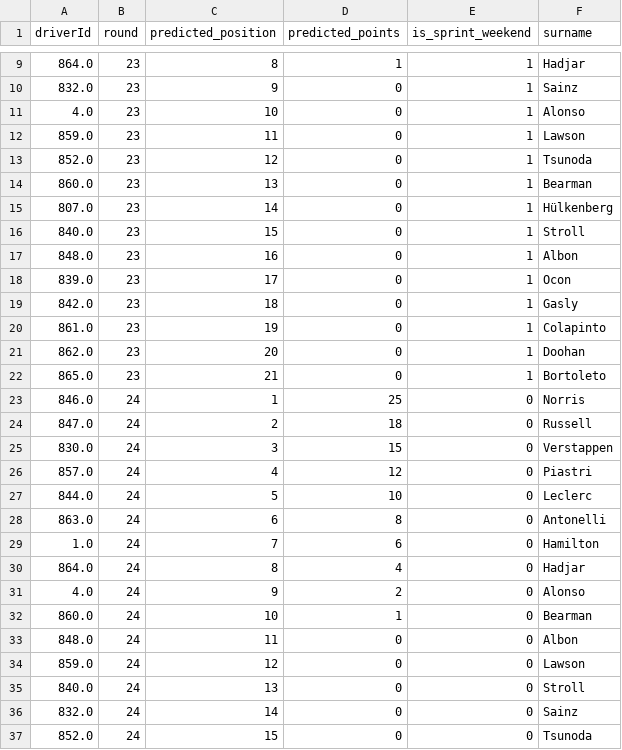
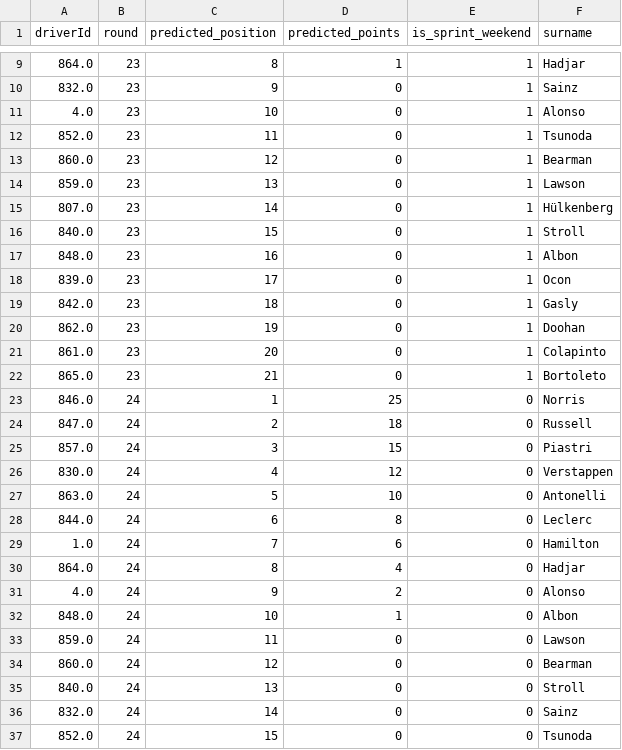
Before and after one commit to nathantkn/f1-2025-driver-championship-predictor, a CSV file: remaining_races_predictions.csv, drawn as a sheet; only a part is shown, gaps mark what is left out; the diff covers the shown part only.

```diff
--- a/remaining_races_predictions.csv
+++ b/remaining_races_predictions.csv
@@ -11,5 +11,5 @@ driverId,round,predicted_position,predicted_points,is_sprint_weekend,surname
 4.0,23,10,0,1,Alonso
-859.0,23,11,0,1,Lawson
-852.0,23,12,0,1,Tsunoda
-860.0,23,13,0,1,Bearman
+852.0,23,11,0,1,Tsunoda
+860.0,23,12,0,1,Bearman
+859.0,23,13,0,1,Lawson
 807.0,23,14,0,1,Hülkenberg
@@ -19,4 +19,4 @@ driverId,round,predicted_position,predicted_points,is_sprint_weekend,surname
 842.0,23,18,0,1,Gasly
-861.0,23,19,0,1,Colapinto
-862.0,23,20,0,1,Doohan
+862.0,23,19,0,1,Doohan
+861.0,23,20,0,1,Colapinto
 865.0,23,21,0,1,Bortoleto
@@ -24,6 +24,6 @@ driverId,round,predicted_position,predicted_points,is_sprint_weekend,surname
 847.0,24,2,18,0,Russell
-830.0,24,3,15,0,Verstappen
-857.0,24,4,12,0,Piastri
-844.0,24,5,10,0,Leclerc
-863.0,24,6,8,0,Antonelli
+857.0,24,3,15,0,Piastri
+830.0,24,4,12,0,Verstappen
+863.0,24,5,10,0,Antonelli
+844.0,24,6,8,0,Leclerc
 1.0,24,7,6,0,Hamilton
@@ -31,5 +31,5 @@ driverId,round,predicted_position,predicted_points,is_sprint_weekend,surname
 4.0,24,9,2,0,Alonso
-860.0,24,10,1,0,Bearman
-848.0,24,11,0,0,Albon
-859.0,24,12,0,0,Lawson
+848.0,24,10,1,0,Albon
+859.0,24,11,0,0,Lawson
+860.0,24,12,0,0,Bearman
 840.0,24,13,0,0,Stroll
```
Also changed, not shown: 3 added rows, 3 removed rows and 7 edited cells elsewhere in this file, 2025_championship_projection.csv, data-cleaned/remaining_races.csv, 3 other files.
